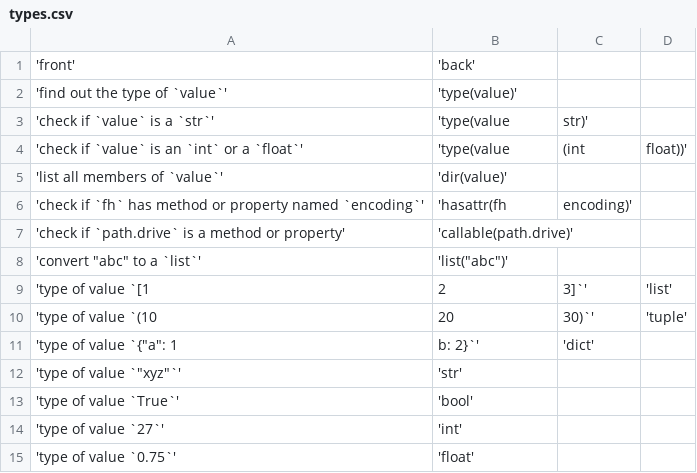
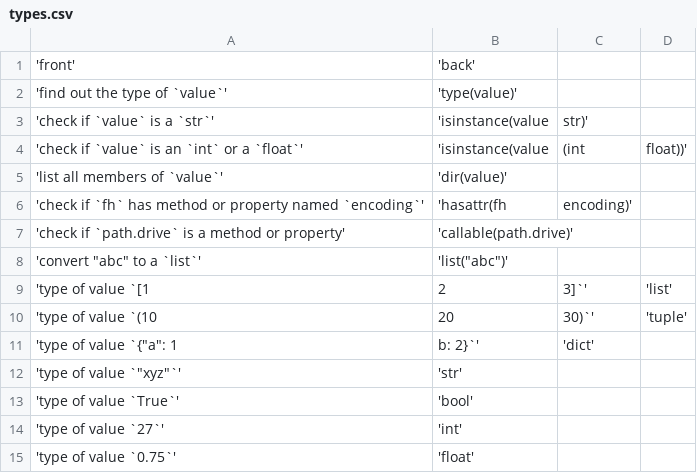
Before and after one commit to alissa-huskey/python-class, a CSV file: data/cards/types.csv, drawn as a sheet.

Commit message:
flashcards: fix answer

```diff
--- a/data/cards/types.csv
+++ b/data/cards/types.csv
@@ -2,4 +2,4 @@
 'find out the type of `value`', 'type(value)'
-'check if `value` is a `str`', 'type(value, str)'
-'check if `value` is an `int` or a `float`', 'type(value, (int, float))'
+'check if `value` is a `str`', 'isinstance(value, str)'
+'check if `value` is an `int` or a `float`', 'isinstance(value, (int, float))'
 'list all members of `value`', 'dir(value)'
```
